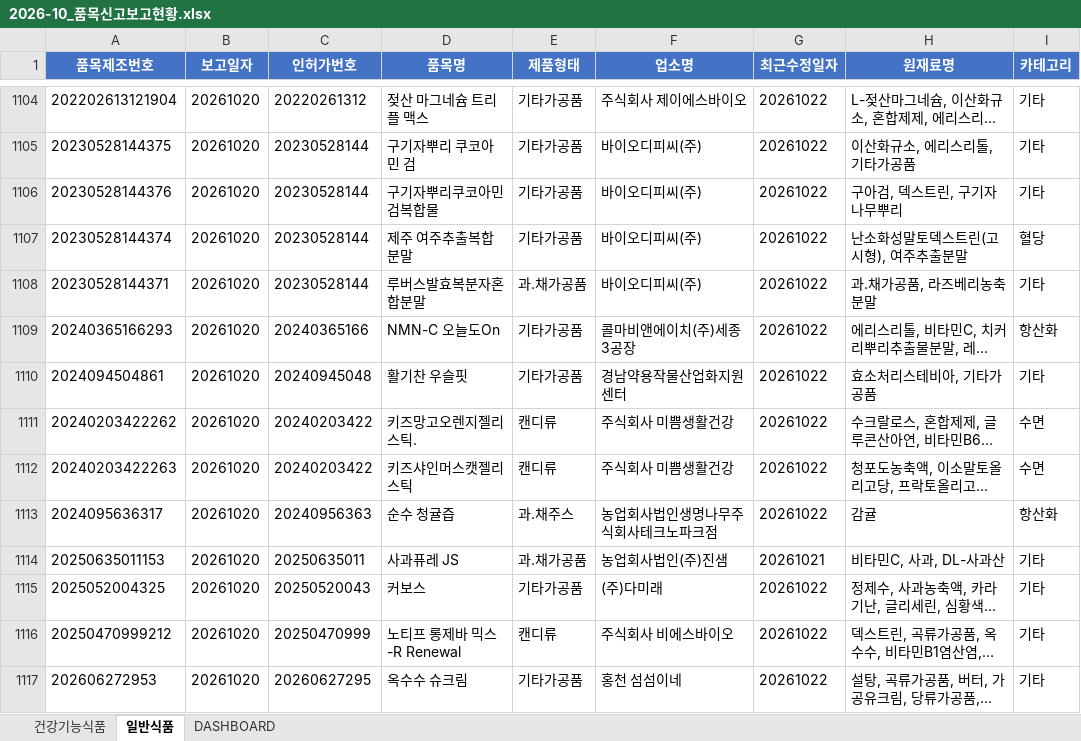
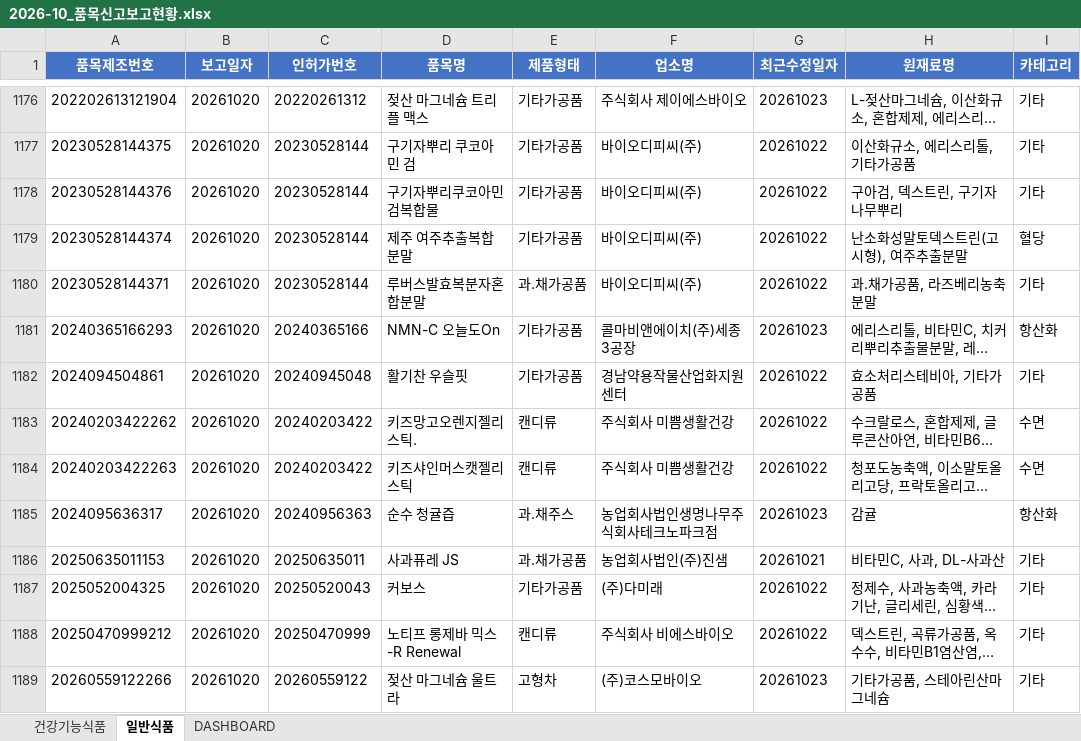
Before and after one commit to primexx98-sudo/food-product-status, an Excel workbook: output/2026-10_품목신고보고현황.xlsx, sheet 일반식품, drawn as a sheet; only a part is shown, gaps mark what is left out; the shorter side is filled out with more unchanged rows; long unchanged cells end in …; values as stored, in another font and other column widths than the file's, no borders; addresses are those after the commit; the diff covers the shown part only; the diff names each change by its address in the sheet, - before the commit and + after, or states it on an @@ line.

```diff
--- a/output/2026-10_품목신고보고현황.xlsx (sheet 일반식품)
+++ b/output/2026-10_품목신고보고현황.xlsx (sheet 일반식품)
-G1176 (최근수정일자): 20261022
+G1176 (최근수정일자): 20261023
-G1181 (최근수정일자): 20261022
+G1181 (최근수정일자): 20261023
-G1185 (최근수정일자): 20261022
+G1185 (최근수정일자): 20261023
+row 1189: 20260559122266 | 20261020 | 20260559122 | 젖산 마그네슘 울트라 | 고형차 | (주)코스모바이오 | 20261023 | 기타가공품, 스테아린산마그네슘 | 기타
```
Also changed, not shown: 158 added rows, 20 removed rows and 83 edited cells elsewhere in this sheet, sheet 건강기능식품, sheet DASHBOARD, 6 other files.
